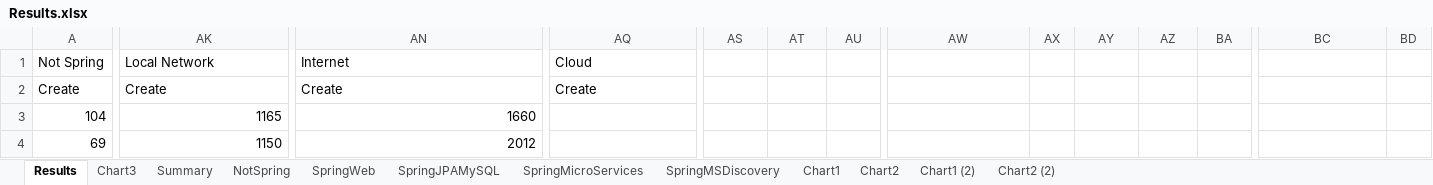
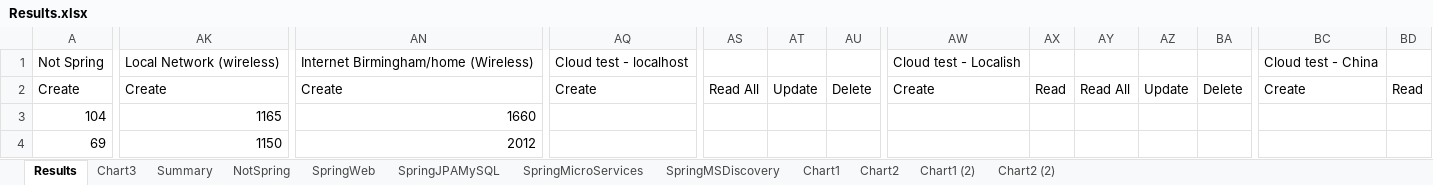
Before and after one commit to davekirkwood/SpringTest, an Excel workbook: SpringSpeedTestResults/SpringSpeedTestResults/Results.xlsx, sheet Results, drawn as a sheet; only a part is shown, gaps mark what is left out; values as stored, in another font and other column widths than the file's, no borders; the diff covers the shown part only; the diff names each change by its address in the sheet, - before the commit and + after, or states it on an @@ line.

```diff
--- a/SpringSpeedTestResults/SpringSpeedTestResults/Results.xlsx (sheet Results)
+++ b/SpringSpeedTestResults/SpringSpeedTestResults/Results.xlsx (sheet Results)
-AK1: Local Network
+AK1: Local Network (wireless)
-AN1: Internet
+AN1: Internet Birmingham/home (Wireless)
-AQ1: Cloud
+AQ1: Cloud test - localhost
-AW1: (empty)
+AW1: Cloud test - Localish
-BC1: (empty)
+BC1: Cloud test - China
-AS2: (empty)
+AS2: Read All
-AT2: (empty)
+AT2: Update
-AU2: (empty)
+AU2: Delete
-AW2: (empty)
+AW2: Create
-AX2: (empty)
+AX2: Read
-AY2: (empty)
+AY2: Read All
-AZ2: (empty)
+AZ2: Update
-BA2: (empty)
+BA2: Delete
-BC2: (empty)
+BC2: Create
-BD2: (empty)
+BD2: Read
```
Also changed, not shown: 3 edited cells elsewhere in this sheet, charts or pictures, 13 other files.
